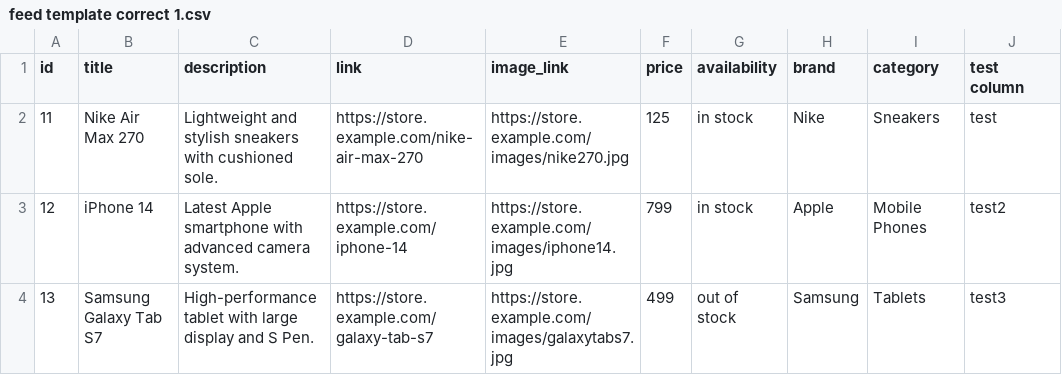
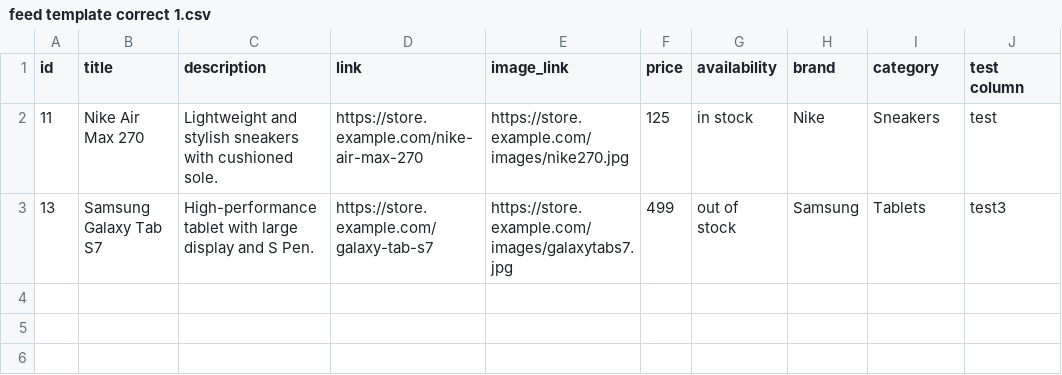
Before and after one commit to melnichenkoroman95-hue/some_test_feed, a CSV file: feed template correct 1.csv, drawn as a sheet.

Commit message:
Remove iPhone 14 from product feed
Removed iPhone 14 entry from the product feed.

```diff
--- a/feed template correct 1.csv
+++ b/feed template correct 1.csv
@@ -2,3 +2,2 @@ id,title,description,link,image_link,price,availability,brand,category,test colu
 11,Nike Air Max 270,Lightweight and stylish sneakers with cushioned sole.,https://store.example.com/nike-air-max-270,https://store.example.com/images/nike270.jpg,125,in stock,Nike,Sneakers,test
-12,iPhone 14,Latest Apple smartphone with advanced camera system.,https://store.example.com/iphone-14,https://store.example.com/images/iphone14.jpg,799,in stock,Apple,Mobile Phones,test2
 13,Samsung Galaxy Tab S7,High-performance tablet with large display and S Pen.,https://store.example.com/galaxy-tab-s7,https://store.example.com/images/galaxytabs7.jpg,499,out of stock,Samsung,Tablets,test3
```
